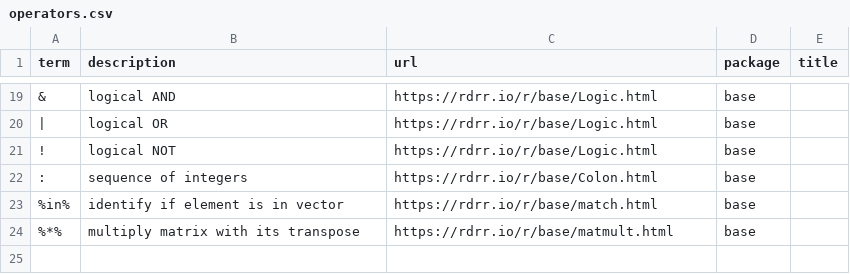
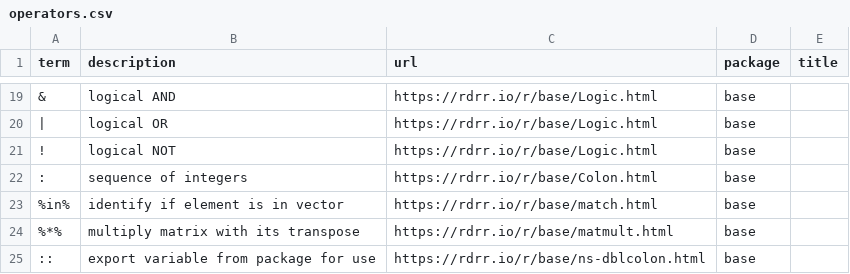
Before and after one commit to JeffreyRStevens/flashr_decks, a CSV file: decks/operators.csv, drawn as a sheet; only a part is shown, gaps mark what is left out; the diff names each change by its address in the sheet, - before the commit and + after, or states it on an @@ line.

Commit message:
Add :: to operators.csv

```diff
--- a/decks/operators.csv
+++ b/decks/operators.csv
+row 25: :: | export variable from package for use | https://rdrr.io/r/base/ns-dblcolon.html | base
```
